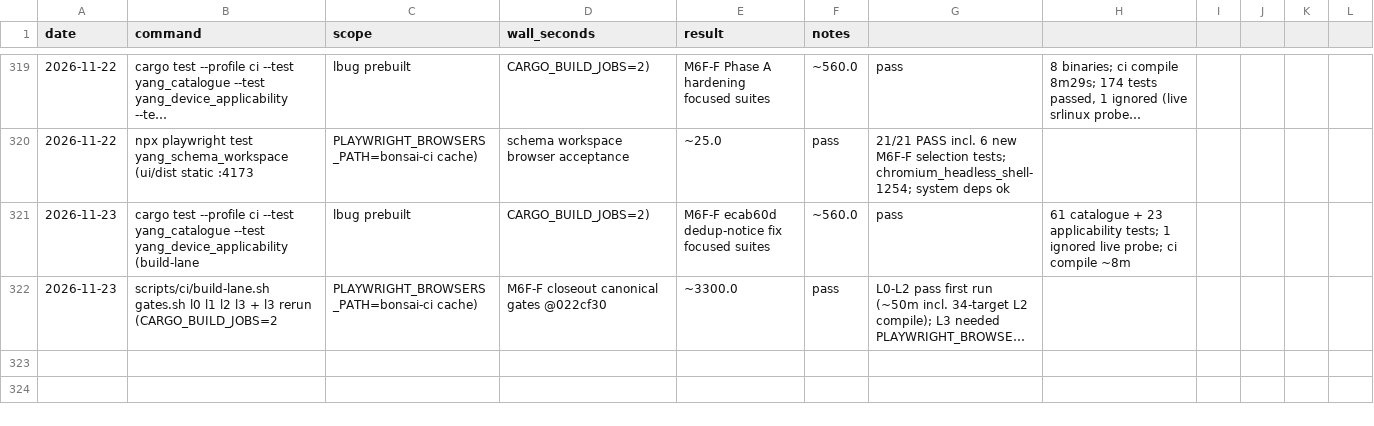
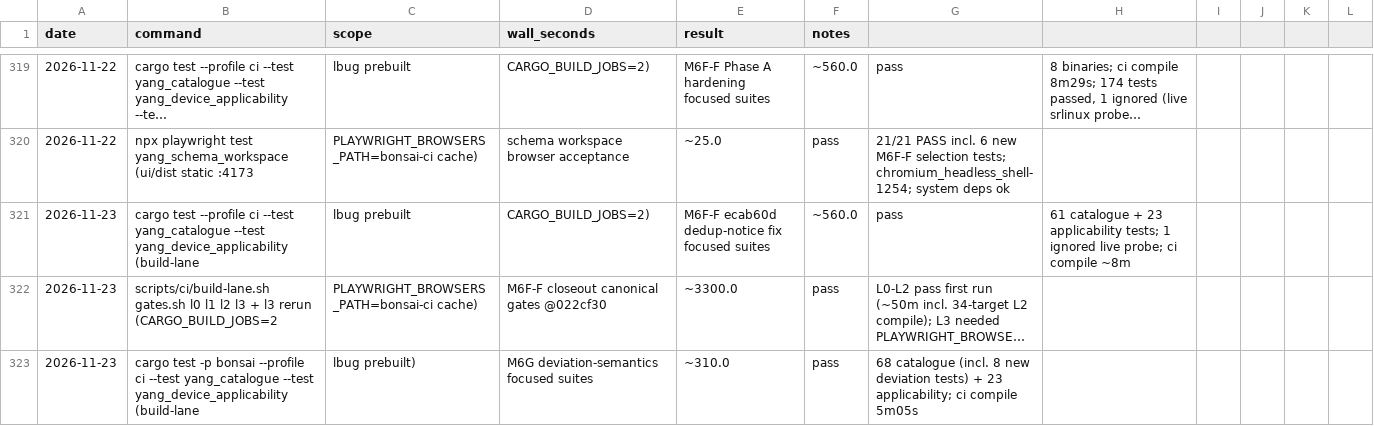
Before and after one commit to g-arjuna/bonsai, a CSV file: docs/build-times/runs.csv, drawn as a sheet; only a part is shown, gaps mark what is left out; long unchanged cells end in …; the diff names each change by its address in the sheet, - before the commit and + after, or states it on an @@ line.

```diff
--- a/docs/build-times/runs.csv
+++ b/docs/build-times/runs.csv
+row 323: 2026-11-23 | cargo test -p bonsai --profile ci --test yang_catalogue --test yang_device_applicability (build-lane | lbug prebuilt) | M6G deviation-semantics focused suites | ~310.0 | pass | 68 catalogue (incl. 8 new deviation tests) + 23 applicability; ci compile 5m05s
```
Also changed, not shown: 5 other files.
